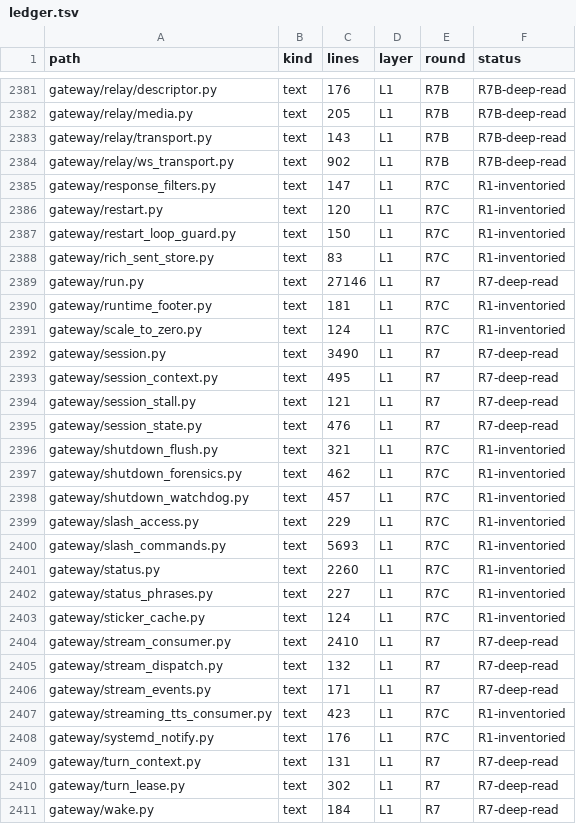
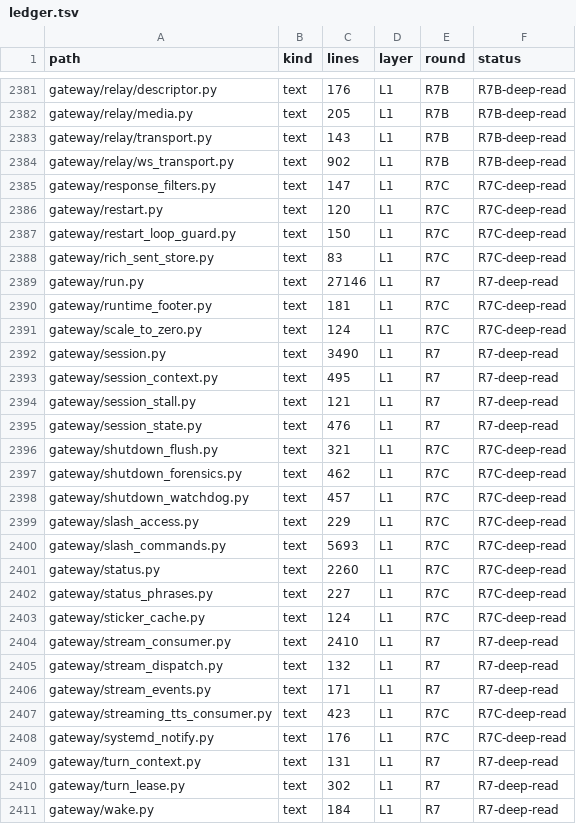
Before and after one commit to BillBeam/hermes-study, a TSV file: data/ledger.tsv, drawn as a sheet; only a part is shown, gaps mark what is left out; the diff covers the shown part only.

```diff
--- a/data/ledger.tsv
+++ b/data/ledger.tsv
@@ -2384,9 +2384,9 @@ gateway/relay/transport.py	text	143	L1	R7B	R7B-deep-read
 gateway/relay/ws_transport.py	text	902	L1	R7B	R7B-deep-read
-gateway/response_filters.py	text	147	L1	R7C	R1-inventoried
-gateway/restart.py	text	120	L1	R7C	R1-inventoried
-gateway/restart_loop_guard.py	text	150	L1	R7C	R1-inventoried
-gateway/rich_sent_store.py	text	83	L1	R7C	R1-inventoried
+gateway/response_filters.py	text	147	L1	R7C	R7C-deep-read
+gateway/restart.py	text	120	L1	R7C	R7C-deep-read
+gateway/restart_loop_guard.py	text	150	L1	R7C	R7C-deep-read
+gateway/rich_sent_store.py	text	83	L1	R7C	R7C-deep-read
 gateway/run.py	text	27146	L1	R7	R7-deep-read
-gateway/runtime_footer.py	text	181	L1	R7C	R1-inventoried
-gateway/scale_to_zero.py	text	124	L1	R7C	R1-inventoried
+gateway/runtime_footer.py	text	181	L1	R7C	R7C-deep-read
+gateway/scale_to_zero.py	text	124	L1	R7C	R7C-deep-read
 gateway/session.py	text	3490	L1	R7	R7-deep-read
@@ -2395,10 +2395,10 @@ gateway/session_stall.py	text	121	L1	R7	R7-deep-read
 gateway/session_state.py	text	476	L1	R7	R7-deep-read
-gateway/shutdown_flush.py	text	321	L1	R7C	R1-inventoried
-gateway/shutdown_forensics.py	text	462	L1	R7C	R1-inventoried
-gateway/shutdown_watchdog.py	text	457	L1	R7C	R1-inventoried
-gateway/slash_access.py	text	229	L1	R7C	R1-inventoried
-gateway/slash_commands.py	text	5693	L1	R7C	R1-inventoried
-gateway/status.py	text	2260	L1	R7C	R1-inventoried
-gateway/status_phrases.py	text	227	L1	R7C	R1-inventoried
-gateway/sticker_cache.py	text	124	L1	R7C	R1-inventoried
+gateway/shutdown_flush.py	text	321	L1	R7C	R7C-deep-read
+gateway/shutdown_forensics.py	text	462	L1	R7C	R7C-deep-read
+gateway/shutdown_watchdog.py	text	457	L1	R7C	R7C-deep-read
+gateway/slash_access.py	text	229	L1	R7C	R7C-deep-read
+gateway/slash_commands.py	text	5693	L1	R7C	R7C-deep-read
+gateway/status.py	text	2260	L1	R7C	R7C-deep-read
+gateway/status_phrases.py	text	227	L1	R7C	R7C-deep-read
+gateway/sticker_cache.py	text	124	L1	R7C	R7C-deep-read
 gateway/stream_consumer.py	text	2410	L1	R7	R7-deep-read
@@ -2406,4 +2406,4 @@ gateway/stream_dispatch.py	text	132	L1	R7	R7-deep-read
 gateway/stream_events.py	text	171	L1	R7	R7-deep-read
-gateway/streaming_tts_consumer.py	text	423	L1	R7C	R1-inventoried
-gateway/systemd_notify.py	text	176	L1	R7C	R1-inventoried
+gateway/streaming_tts_consumer.py	text	423	L1	R7C	R7C-deep-read
+gateway/systemd_notify.py	text	176	L1	R7C	R7C-deep-read
 gateway/turn_context.py	text	131	L1	R7	R7-deep-read
```
Also changed, not shown: 31 edited cells elsewhere in this file, 2 other files.
